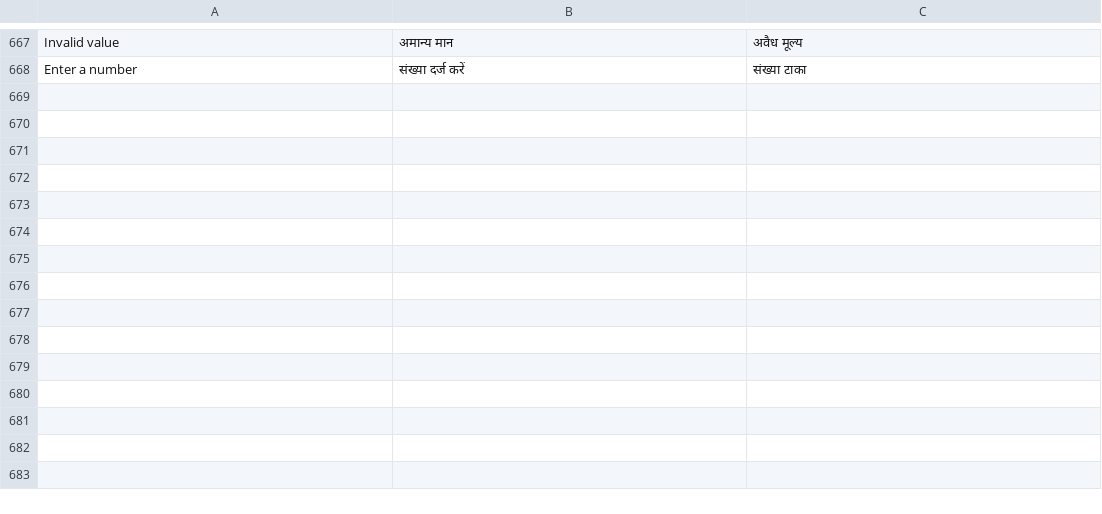
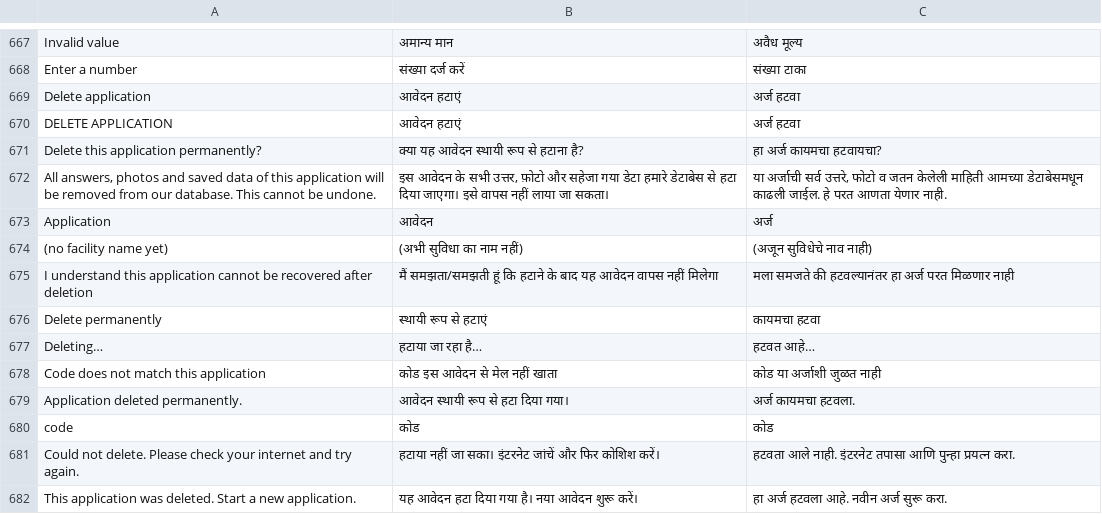
Before and after one commit to anuragmanisonkar87-maker/medidpr-pro, a TSV file: i18n.tsv, drawn as a sheet; only a part is shown, gaps mark what is left out.

```diff
--- a/i18n.tsv
+++ b/i18n.tsv
@@ -668 +668,15 @@ Invalid value	अमान्य मान	अवैध मूल्य
 Enter a number	संख्या दर्ज करें	संख्या टाका
+Delete application	आवेदन हटाएं	अर्ज हटवा
+DELETE APPLICATION	आवेदन हटाएं	अर्ज हटवा
+Delete this application permanently?	क्या यह आवेदन स्थायी रूप से हटाना है?	हा अर्ज कायमचा हटवायचा?
+All answers, photos and saved data of this application will be removed from our database. This cannot be undone.	इस आवेदन के सभी उत्तर, फ़ोटो और सहेजा गया डेटा हमारे डेटाबेस से हटा दिया जाएगा। इसे वापस नहीं लाया जा सकता।	या अर्जाची सर्व उत्तरे, फोटो व जतन केलेली माहिती आमच्या डेटाबेसमधून काढली जाईल. हे परत आणता येणार नाही.
+Application	आवेदन	अर्ज
+(no facility name yet)	(अभी सुविधा का नाम नहीं)	(अजून सुविधेचे नाव नाही)
+I understand this application cannot be recovered after deletion	मैं समझता/समझती हूं कि हटाने के बाद यह आवेदन वापस नहीं मिलेगा	मला समजते की हटवल्यानंतर हा अर्ज परत मिळणार नाही
+Delete permanently	स्थायी रूप से हटाएं	कायमचा हटवा
+Deleting…	हटाया जा रहा है…	हटवत आहे…
+Code does not match this application	कोड इस आवेदन से मेल नहीं खाता	कोड या अर्जाशी जुळत नाही
+Application deleted permanently.	आवेदन स्थायी रूप से हटा दिया गया।	अर्ज कायमचा हटवला.
+code	कोड	कोड
+Could not delete. Please check your internet and try again.	हटाया नहीं जा सका। इंटरनेट जांचें और फिर कोशिश करें।	हटवता आले नाही. इंटरनेट तपासा आणि पुन्हा प्रयत्न करा.
+This application was deleted. Start a new application.	यह आवेदन हटा दिया गया है। नया आवेदन शुरू करें।	हा अर्ज हटवला आहे. नवीन अर्ज सुरू करा.
```
Also changed, not shown: 3 other files.
